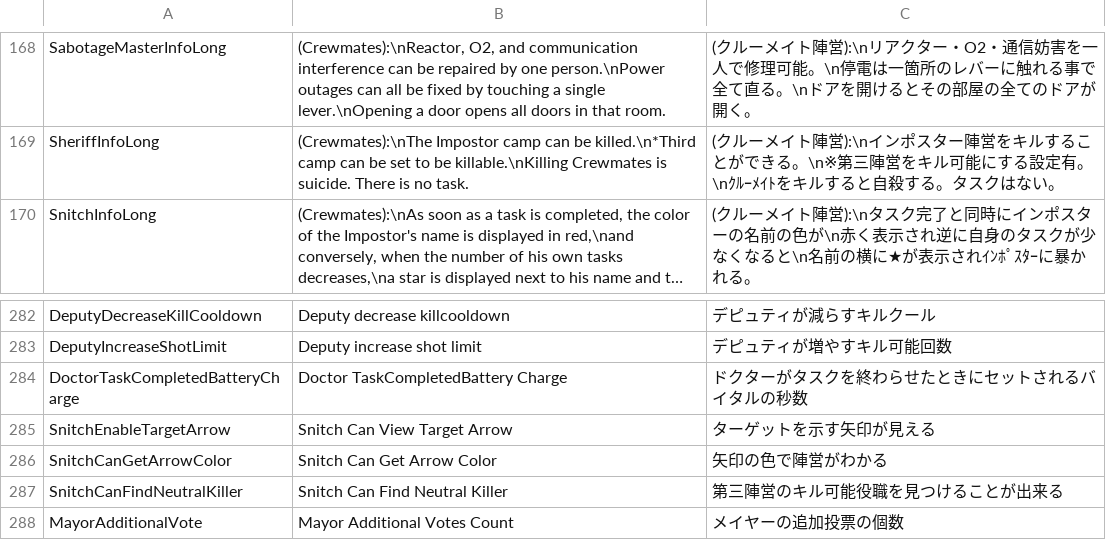
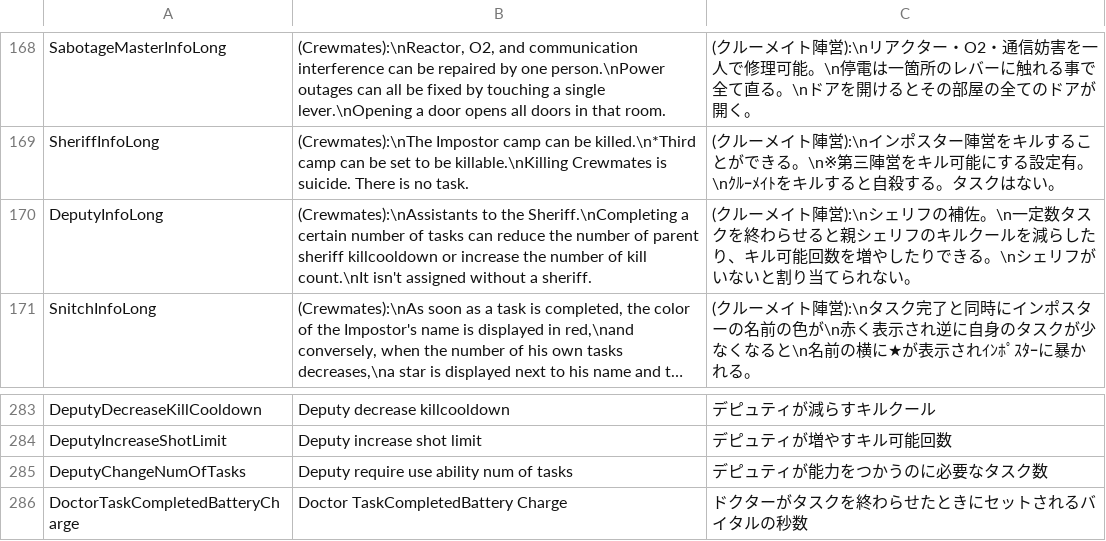
Before and after one commit to xyjx001/TownOfHost, a CSV file: Resources/string.csv, drawn as a sheet; only a part is shown, gaps mark what is left out; the shorter side is filled out with more unchanged rows; long unchanged cells end in …; the diff names each change by its address in the sheet, - before the commit and + after, or states it on an @@ line.

Commit message:
READNE&InfoLong追加

```diff
--- a/Resources/string.csv
+++ b/Resources/string.csv
+row 170: DeputyInfoLong | (Crewmates):\nAssistants to the Sheriff.\nCompleting a certain number of tasks can reduce the number of parent sheriff killcooldown or increase the number of kill count.\nIt isn't assigned without a sheriff. | (クルーメイト陣営):\nシェリフの補佐。\n一定数タスクを終わらせると親シェリフのキルクールを減らしたり、キル可能回数を増やしたりできる。\nシェリフがいないと割り当てられない。
+row 285: DeputyChangeNumOfTasks | Deputy require use ability num of tasks | デピュティが能力をつかうのに必要なタスク数
```
Also changed, not shown: 2 other files.
